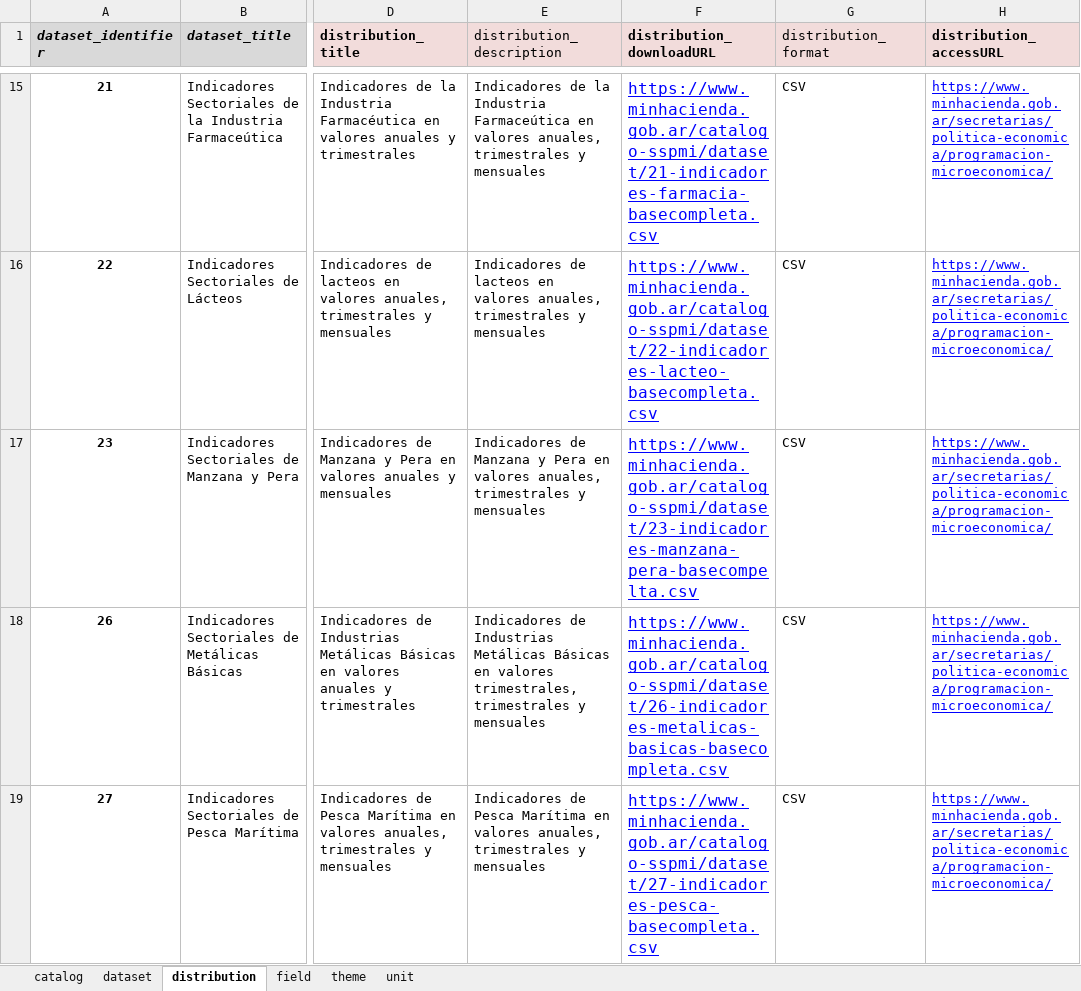
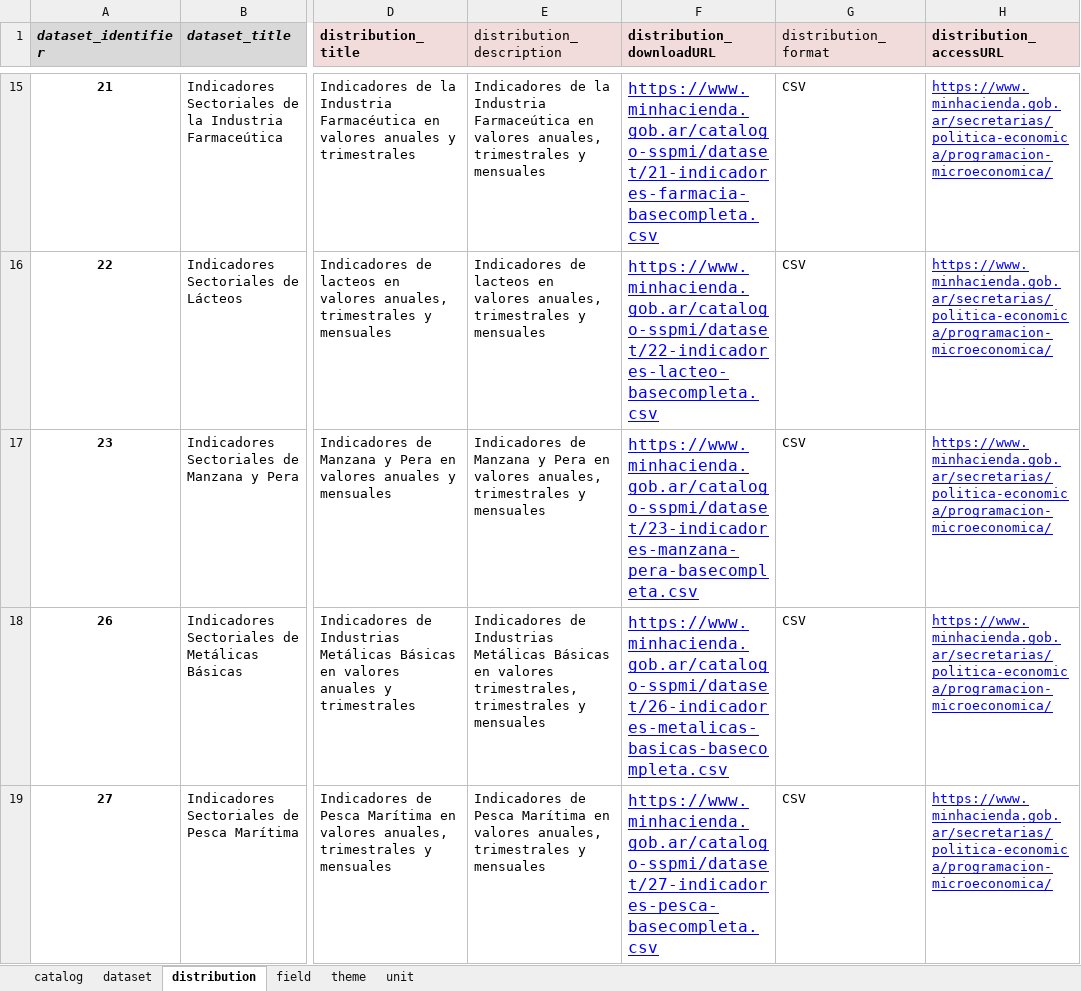
Before and after one commit to augustodevesa/libreria-catalogos, an Excel workbook: sspmi/data.xlsx, sheet distribution, drawn as a sheet; only a part is shown, gaps mark what is left out; values as stored, in another font and other column widths than the file's, no borders; the diff names each change by its address in the sheet, - before the commit and + after, or states it on an @@ line.

Commit message:
Modifico archivo sspmi/data.xlsx según cambios del 2017-12-22

```diff
--- a/sspmi/data.xlsx (sheet distribution)
+++ b/sspmi/data.xlsx (sheet distribution)
-F17 (distribution_downloadURL): https://www.minhacienda.gob.ar/catalogo-sspmi/dataset/23-indicadores-manzana-pera-basecompelta.csv
+F17 (distribution_downloadURL): https://www.minhacienda.gob.ar/catalogo-sspmi/dataset/23-indicadores-manzana-pera-basecompleta.csv
```
